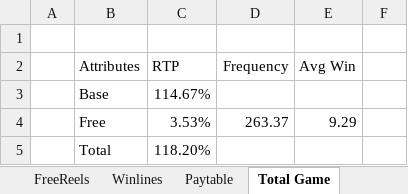
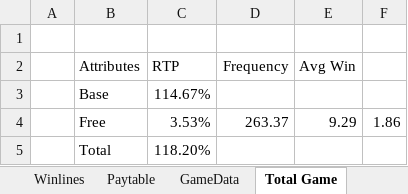
Before and after one commit to Pixtini/Project-GAME000, an Excel workbook: BasicSlot.xlsx, sheet Total Game, drawn as a sheet; values as stored, in another font and other column widths than the file's, no borders; the diff names each change by its address in the sheet, - before the commit and + after, or states it on an @@ line.

Commit message:
More slot data generalising

```diff
--- a/BasicSlot.xlsx (sheet Total Game)
+++ b/BasicSlot.xlsx (sheet Total Game)
+sheet tab: GameData
-F4: (empty)
+F4: 1.86
```
Also changed, not shown: sheet Report Print, sheet Stats, hidden cells, 5 other files.
